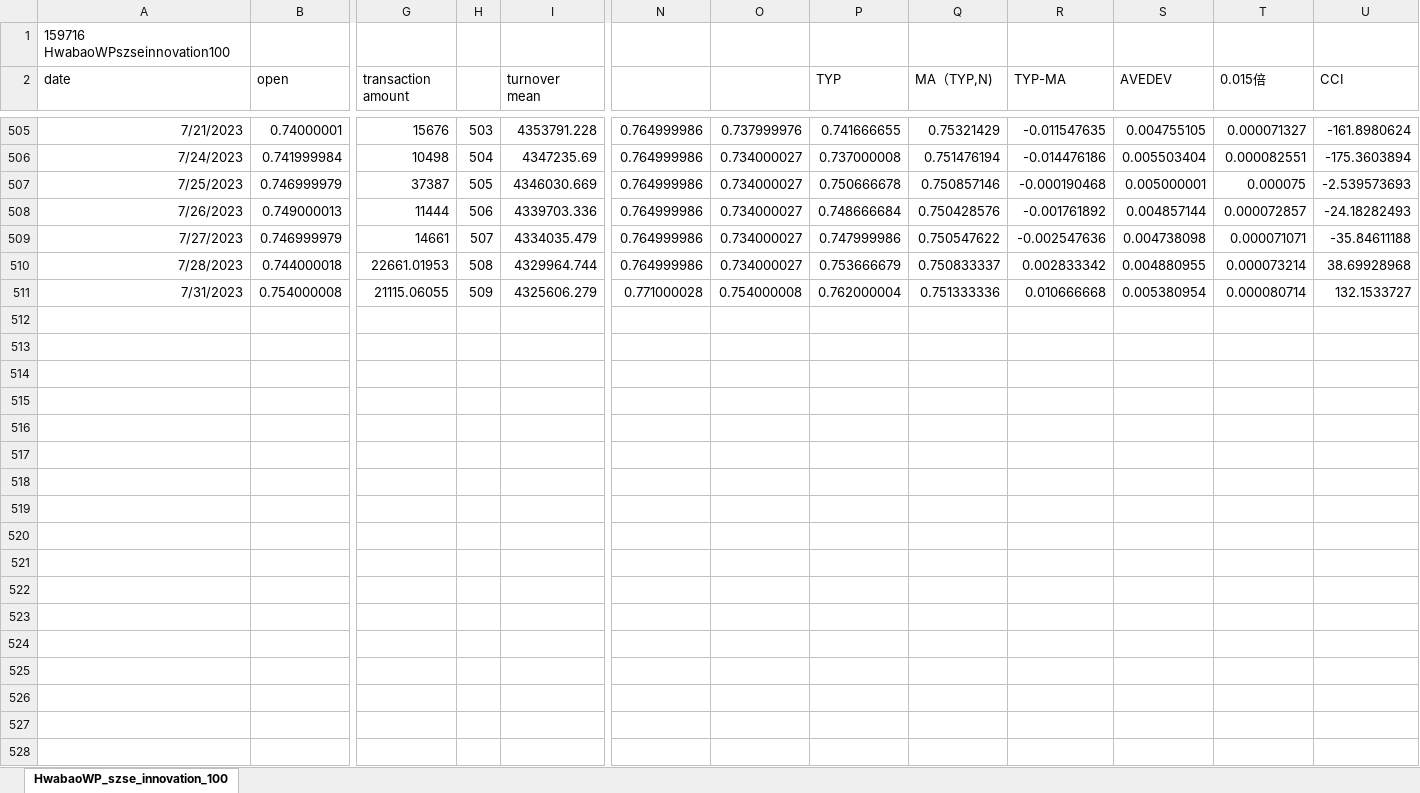
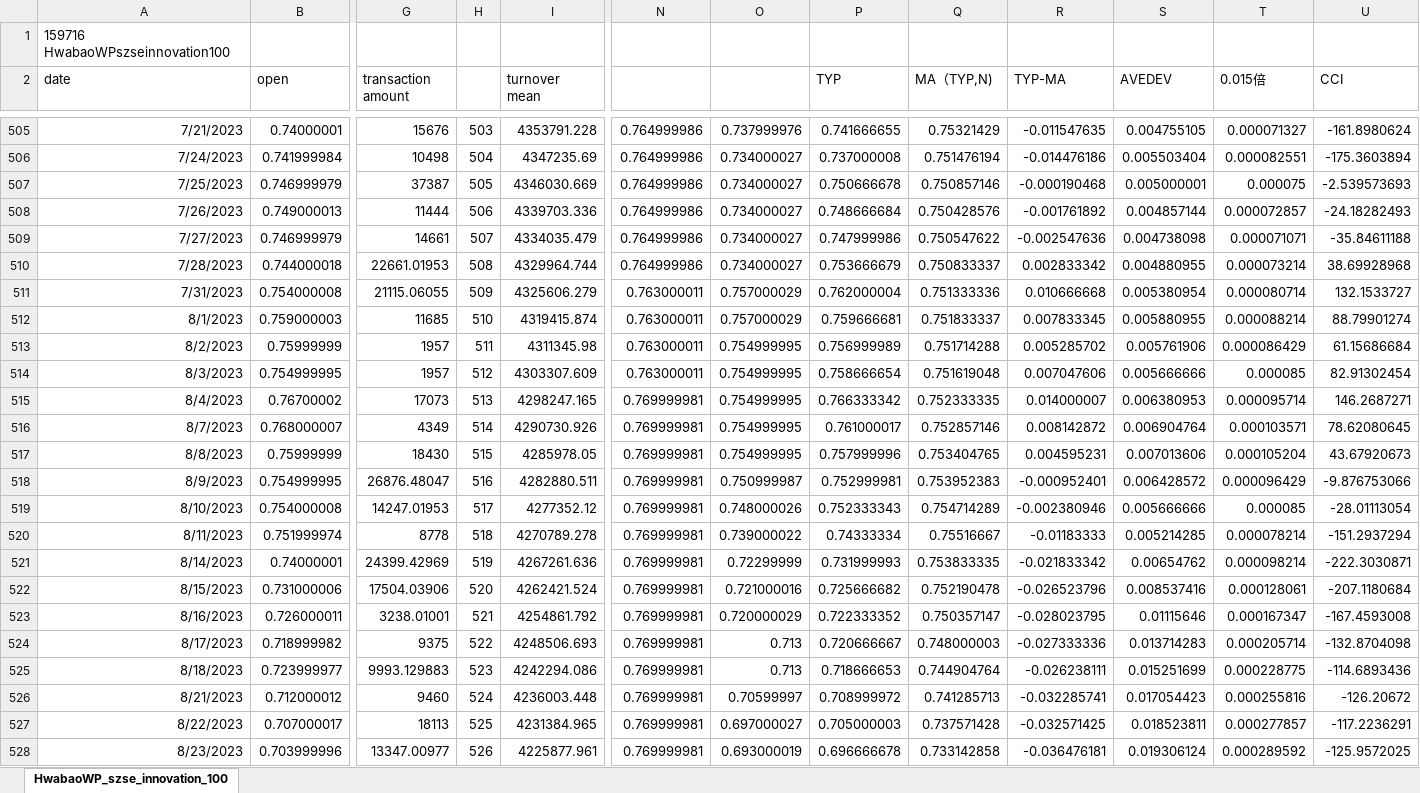
Before and after one commit to laienwei/valuationquan, an Excel workbook: lai/valuationquan/HwabaoWPszseinnovation100ETF.xlsx, sheet HwabaoWP_szse_innovation_100, drawn as a sheet; only a part is shown, gaps mark what is left out; values as stored, in another font and other column widths than the file's, no borders; rows hold the shown columns only; the diff covers the shown part only; the diff names each change by its address in the sheet, - before the commit and + after, or states it on an @@ line.

```diff
--- a/lai/valuationquan/HwabaoWPszseinnovation100ETF.xlsx (sheet HwabaoWP_szse_innovation_100)
+++ b/lai/valuationquan/HwabaoWPszseinnovation100ETF.xlsx (sheet HwabaoWP_szse_innovation_100)
-N511: 0.771000028
+N511: 0.763000011
-O511: 0.754000008
+O511: 0.757000029
+row 512: 8/1/2023 | 0.759000003 | 11685 | 510 | 4319415.874 | 0.763000011 | 0.757000029 | 0.759666681 | 0.751833337 | 0.007833345 | 0.005880955 | 0.000088214 | 88.79901274
+row 513: 8/2/2023 | 0.75999999 | 1957 | 511 | 4311345.98 | 0.763000011 | 0.754999995 | 0.756999989 | 0.751714288 | 0.005285702 | 0.005761906 | 0.000086429 | 61.15686684
+row 514: 8/3/2023 | 0.754999995 | 1957 | 512 | 4303307.609 | 0.763000011 | 0.754999995 | 0.758666654 | 0.751619048 | 0.007047606 | 0.005666666 | 0.000085 | 82.91302454
+row 515: 8/4/2023 | 0.76700002 | 17073 | 513 | 4298247.165 | 0.769999981 | 0.754999995 | 0.766333342 | 0.752333335 | 0.014000007 | 0.006380953 | 0.000095714 | 146.2687271
+row 516: 8/7/2023 | 0.768000007 | 4349 | 514 | 4290730.926 | 0.769999981 | 0.754999995 | 0.761000017 | 0.752857146 | 0.008142872 | 0.006904764 | 0.000103571 | 78.62080645
+row 517: 8/8/2023 | 0.75999999 | 18430 | 515 | 4285978.05 | 0.769999981 | 0.754999995 | 0.757999996 | 0.753404765 | 0.004595231 | 0.007013606 | 0.000105204 | 43.67920673
+row 518: 8/9/2023 | 0.754999995 | 26876.48047 | 516 | 4282880.511 | 0.769999981 | 0.750999987 | 0.752999981 | 0.753952383 | -0.000952401 | 0.006428572 | 0.000096429 | -9.876753066
+row 519: 8/10/2023 | 0.754000008 | 14247.01953 | 517 | 4277352.12 | 0.769999981 | 0.748000026 | 0.752333343 | 0.754714289 | -0.002380946 | 0.005666666 | 0.000085 | -28.01113054
+row 520: 8/11/2023 | 0.751999974 | 8778 | 518 | 4270789.278 | 0.769999981 | 0.739000022 | 0.74333334 | 0.75516667 | -0.01183333 | 0.005214285 | 0.000078214 | -151.2937294
+row 521: 8/14/2023 | 0.74000001 | 24399.42969 | 519 | 4267261.636 | 0.769999981 | 0.72299999 | 0.731999993 | 0.753833335 | -0.021833342 | 0.00654762 | 0.000098214 | -222.3030871
+row 522: 8/15/2023 | 0.731000006 | 17504.03906 | 520 | 4262421.524 | 0.769999981 | 0.721000016 | 0.725666682 | 0.752190478 | -0.026523796 | 0.008537416 | 0.000128061 | -207.1180684
+row 523: 8/16/2023 | 0.726000011 | 3238.01001 | 521 | 4254861.792 | 0.769999981 | 0.720000029 | 0.722333352 | 0.750357147 | -0.028023795 | 0.01115646 | 0.000167347 | -167.4593008
+row 524: 8/17/2023 | 0.718999982 | 9375 | 522 | 4248506.693 | 0.769999981 | 0.713 | 0.720666667 | 0.748000003 | -0.027333336 | 0.013714283 | 0.000205714 | -132.8704098
+row 525: 8/18/2023 | 0.723999977 | 9993.129883 | 523 | 4242294.086 | 0.769999981 | 0.713 | 0.718666653 | 0.744904764 | -0.026238111 | 0.015251699 | 0.000228775 | -114.6893436
+row 526: 8/21/2023 | 0.712000012 | 9460 | 524 | 4236003.448 | 0.769999981 | 0.70599997 | 0.708999972 | 0.741285713 | -0.032285741 | 0.017054423 | 0.000255816 | -126.20672
+row 527: 8/22/2023 | 0.707000017 | 18113 | 525 | 4231384.965 | 0.769999981 | 0.697000027 | 0.705000003 | 0.737571428 | -0.032571425 | 0.018523811 | 0.000277857 | -117.2236291
+row 528: 8/23/2023 | 0.703999996 | 13347.00977 | 526 | 4225877.961 | 0.769999981 | 0.693000019 | 0.696666678 | 0.733142858 | -0.036476181 | 0.019306124 | 0.000289592 | -125.9572025
```
Also changed, not shown: 5 added rows elsewhere in this sheet, lai/valuationquan/szseinnovation100index/szseinnovation100indexmodel1prac.xlsx.
